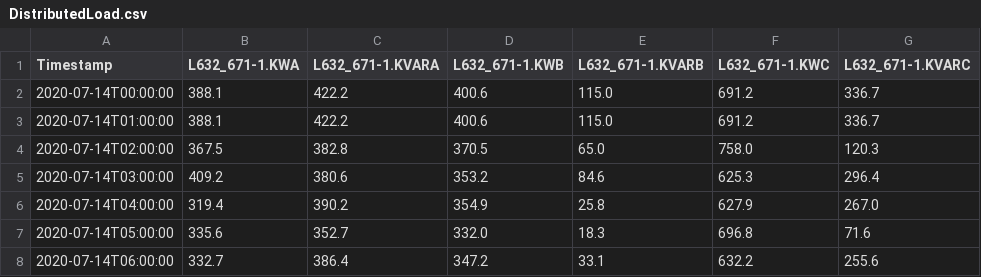
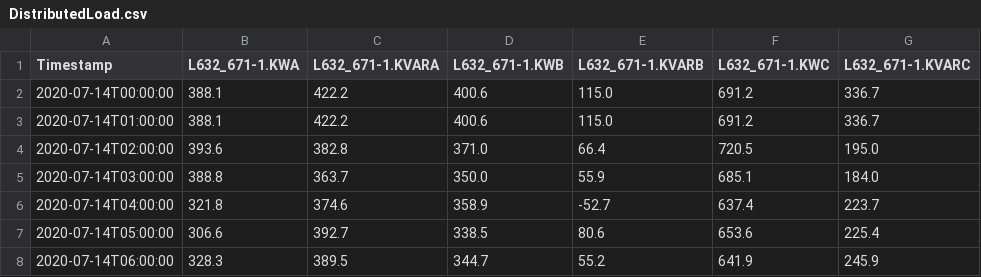
Before and after one commit to GMLC-TDC/cymepy, a CSV file: examples/ieee13node/exports/DistributedLoad.csv, drawn as a sheet; only a part is shown; the diff covers the shown part only.

```diff
--- a/examples/ieee13node/exports/DistributedLoad.csv
+++ b/examples/ieee13node/exports/DistributedLoad.csv
@@ -3,6 +3,6 @@ Timestamp,L632_671-1.KWA,L632_671-1.KVARA,L632_671-1.KWB,L632_671-1.KVARB,L632_6
 2020-07-14T01:00:00,388.1,422.2,400.6,115.0,691.2,336.7
-2020-07-14T02:00:00,367.5,382.8,370.5,65.0,758.0,120.3
-2020-07-14T03:00:00,409.2,380.6,353.2,84.6,625.3,296.4
-2020-07-14T04:00:00,319.4,390.2,354.9,25.8,627.9,267.0
-2020-07-14T05:00:00,335.6,352.7,332.0,18.3,696.8,71.6
-2020-07-14T06:00:00,332.7,386.4,347.2,33.1,632.2,255.6
+2020-07-14T02:00:00,393.6,382.8,371.0,66.4,720.5,195.0
+2020-07-14T03:00:00,388.8,363.7,350.0,55.9,685.1,184.0
+2020-07-14T04:00:00,321.8,374.6,358.9,-52.7,637.4,223.7
+2020-07-14T05:00:00,306.6,392.7,338.5,80.6,653.6,225.4
+2020-07-14T06:00:00,328.3,389.5,344.7,55.2,641.9,245.9
```
Also changed, not shown: 102 edited cells elsewhere in this file, examples/ieee13node/exports/Source.csv, examples/ieee13node/exports/SpotLoad.csv, 5 other files.
